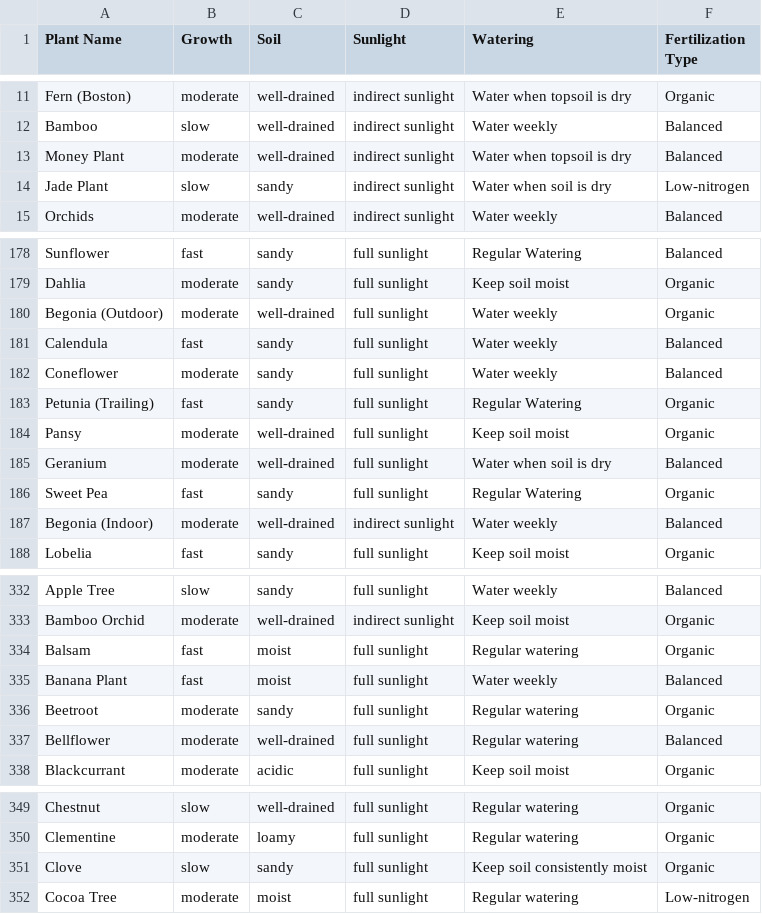
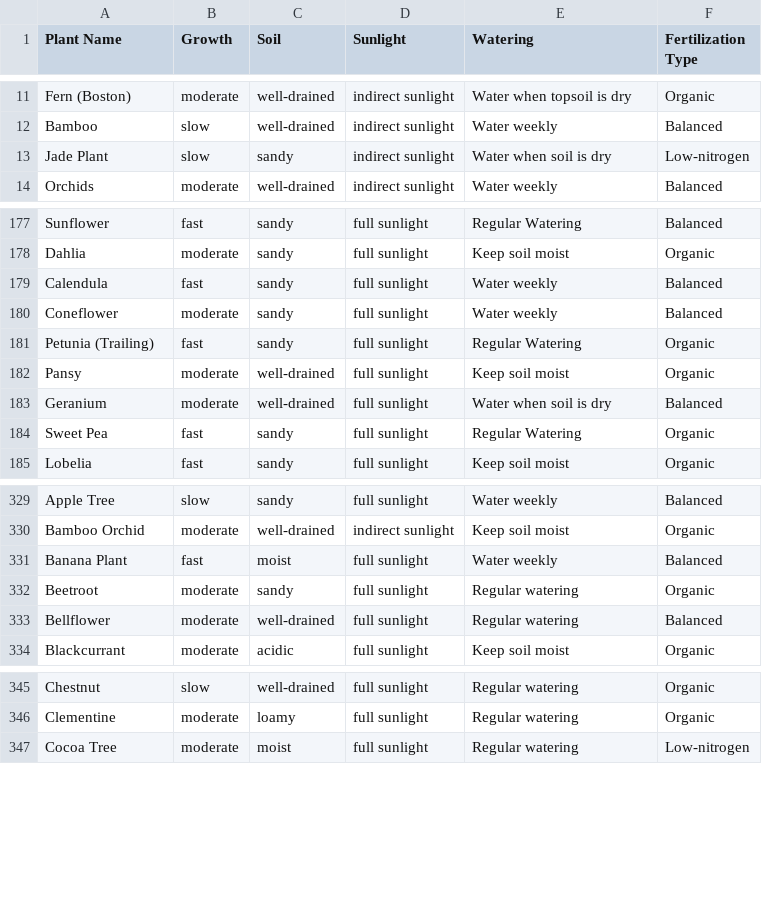
Before and after one commit to kaczquszka/kwiatuszki, a CSV file: datasets/plants.csv, drawn as a sheet; only a part is shown, gaps mark what is left out; the diff covers the shown part only.

```diff
--- a/datasets/plants.csv
+++ b/datasets/plants.csv
@@ -12,3 +12,2 @@ Fern (Boston),moderate,well-drained,indirect sunlight,Water when topsoil is dry,
 Bamboo,slow,well-drained,indirect sunlight,Water weekly,Balanced
-Money Plant,moderate,well-drained,indirect sunlight,Water when topsoil is dry,Balanced
 Jade Plant,slow,sandy,indirect sunlight,Water when soil is dry,Low-nitrogen
@@ -179,3 +178,2 @@ Sunflower,fast,sandy,full sunlight,Regular Watering,Balanced
 Dahlia,moderate,sandy,full sunlight,Keep soil moist,Organic
-Begonia (Outdoor),moderate,well-drained,full sunlight,Water weekly,Organic
 Calendula,fast,sandy,full sunlight,Water weekly,Balanced
@@ -186,3 +184,2 @@ Geranium,moderate,well-drained,full sunlight,Water when soil is dry,Balanced
 Sweet Pea,fast,sandy,full sunlight,Regular Watering,Organic
-Begonia (Indoor),moderate,well-drained,indirect sunlight,Water weekly,Balanced
 Lobelia,fast,sandy,full sunlight,Keep soil moist,Organic
@@ -333,3 +330,2 @@ Apple Tree,slow,sandy,full sunlight,Water weekly,Balanced
 Bamboo Orchid,moderate,well-drained,indirect sunlight,Keep soil moist,Organic
-Balsam,fast,moist,full sunlight,Regular watering,Organic
 Banana Plant,fast,moist,full sunlight,Water weekly,Balanced
@@ -350,3 +346,2 @@ Chestnut,slow,well-drained,full sunlight,Regular watering,Organic
 Clementine,moderate,loamy,full sunlight,Regular watering,Organic
-Clove,slow,sandy,full sunlight,Keep soil consistently moist,Organic
 Cocoa Tree,moderate,moist,full sunlight,Regular watering,Low-nitrogen
```
Also changed, not shown: 4 removed rows elsewhere in this file, datasets/numerical_plants.csv, datasets/plants_unique.csv, 32 other files.
